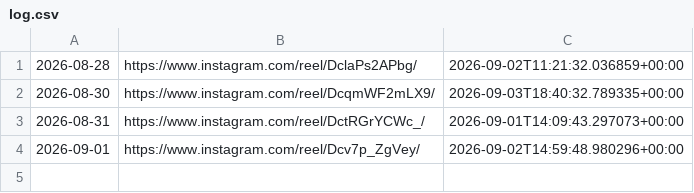
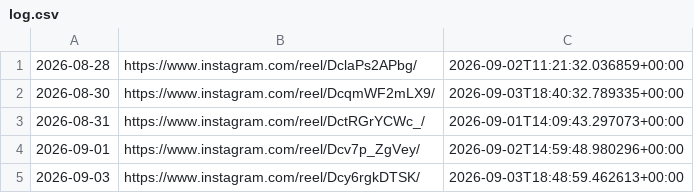
Before and after one commit to roganlxx/year-progress-bar, a CSV file: state/log.csv, drawn as a sheet.

```diff
--- a/state/log.csv
+++ b/state/log.csv
@@ -4 +4,2 @@
 2026-09-01,https://www.instagram.com/reel/Dcv7p_ZgVey/,2026-09-02T14:59:48.980296+00:00
+2026-09-03,https://www.instagram.com/reel/Dcy6rgkDTSK/,2026-09-03T18:48:59.462613+00:00
```
Also changed, not shown: 2 other files.
